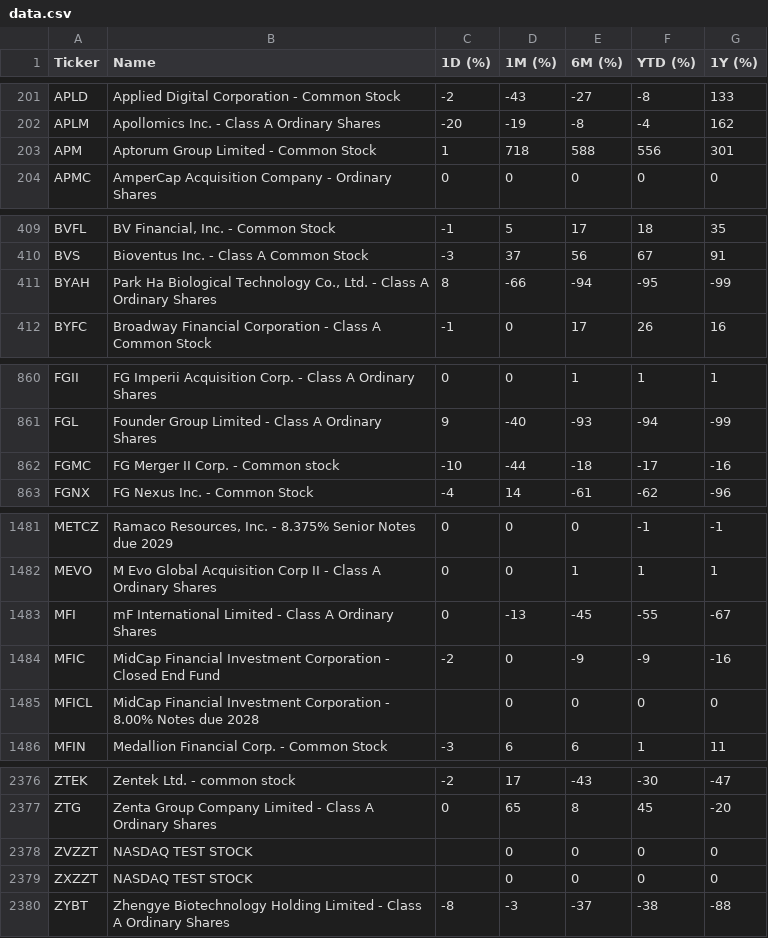
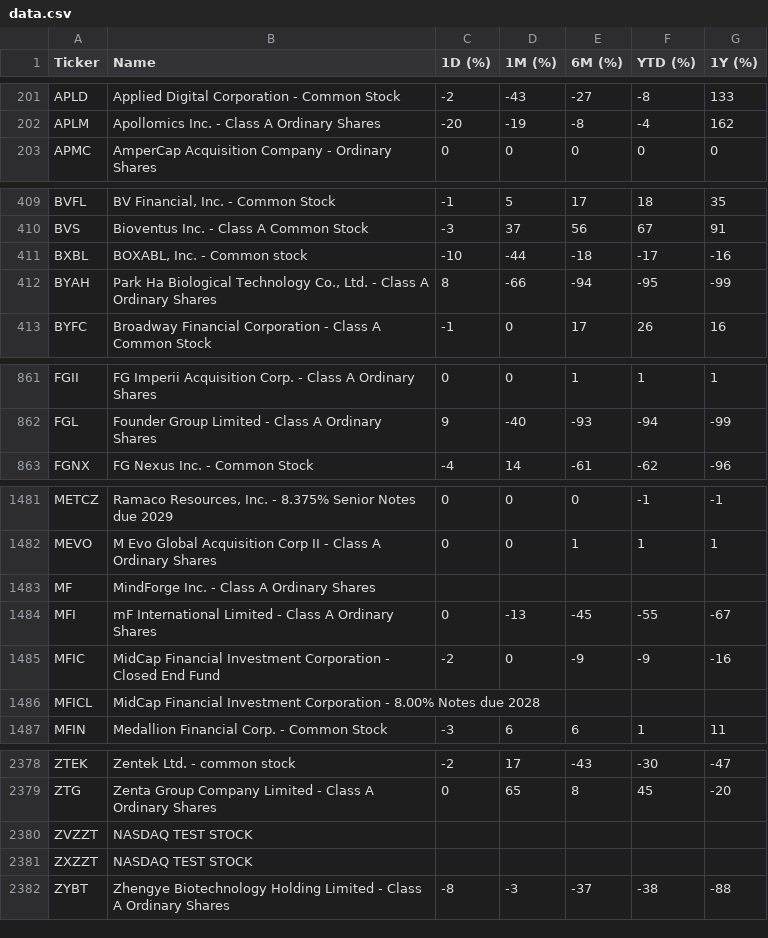
Before and after one commit to ichi-369/nasdaq-performance, a CSV file: data/data.csv, drawn as a sheet; only a part is shown, gaps mark what is left out; the diff covers the shown part only.

```diff
--- a/data/data.csv
+++ b/data/data.csv
@@ -202,3 +202,2 @@ APLD,Applied Digital Corporation - Common Stock,-2,-43,-27,-8,133
 APLM,Apollomics Inc. - Class A Ordinary Shares,-20,-19,-8,-4,162
-APM,Aptorum Group Limited - Common Stock,1,718,588,556,301
 APMC,AmperCap Acquisition Company - Ordinary Shares,0,0,0,0,0
@@ -410,2 +410,3 @@ BVFL,"BV Financial, Inc. - Common Stock",-1,5,17,18,35
 BVS,Bioventus Inc. - Class A Common Stock,-3,37,56,67,91
+BXBL,"BOXABL, Inc.  - Common stock",-10,-44,-18,-17,-16
 BYAH,"Park Ha Biological Technology Co., Ltd. - Class A Ordinary Shares",8,-66,-94,-95,-99
@@ -861,3 +862,2 @@ FGII,FG Imperii Acquisition Corp. - Class A Ordinary Shares,0,0,1,1,1
 FGL,Founder Group Limited - Class A Ordinary Shares,9,-40,-93,-94,-99
-FGMC,FG Merger II Corp. - Common stock,-10,-44,-18,-17,-16
 FGNX,FG Nexus Inc. - Common Stock,-4,14,-61,-62,-96
@@ -1482,5 +1482,6 @@ METCZ,"Ramaco Resources, Inc. - 8.375% Senior Notes due 2029",0,0,0,-1,-1
 MEVO,M Evo Global Acquisition Corp II - Class A Ordinary Shares,0,0,1,1,1
+MF,MindForge Inc. - Class A Ordinary Shares,,,,,
 MFI,mF International Limited - Class A Ordinary Shares,0,-13,-45,-55,-67
 MFIC,MidCap Financial Investment Corporation - Closed End Fund,-2,0,-9,-9,-16
-MFICL,MidCap Financial Investment Corporation - 8.00% Notes due 2028,,0,0,0,0
+MFICL,MidCap Financial Investment Corporation - 8.00% Notes due 2028,,,,,
 MFIN,Medallion Financial Corp. - Common Stock,-3,6,6,1,11
@@ -2377,4 +2379,4 @@ ZTEK,Zentek Ltd. - common stock,-2,17,-43,-30,-47
 ZTG,Zenta Group Company Limited - Class A Ordinary Shares,0,65,8,45,-20
-ZVZZT,NASDAQ TEST STOCK,,0,0,0,0
-ZXZZT,NASDAQ TEST STOCK,,0,0,0,0
+ZVZZT,NASDAQ TEST STOCK,,,,,
+ZXZZT,NASDAQ TEST STOCK,,,,,
 ZYBT,Zhengye Biotechnology Holding Limited - Class A Ordinary Shares,-8,-3,-37,-38,-88
```
Also changed, not shown: 2 added rows and 19 edited cells elsewhere in this file.
